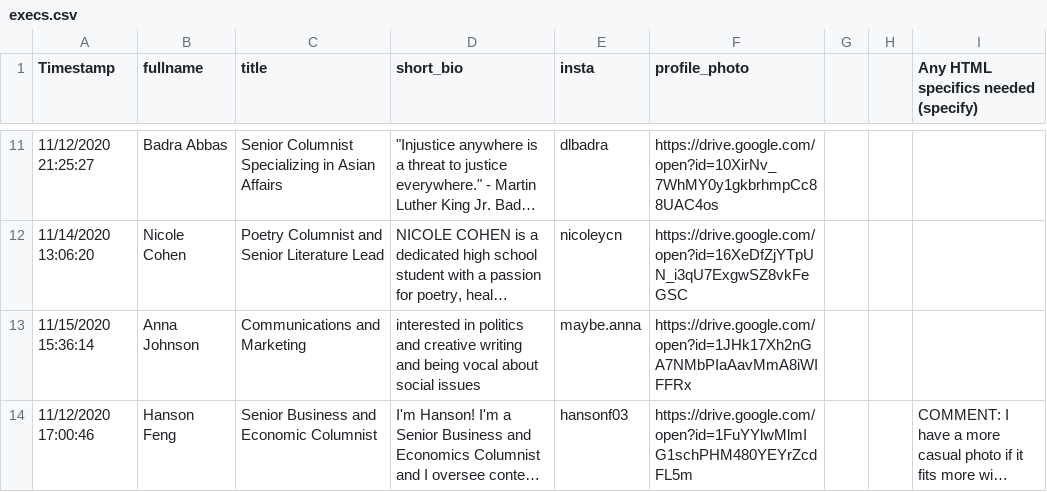
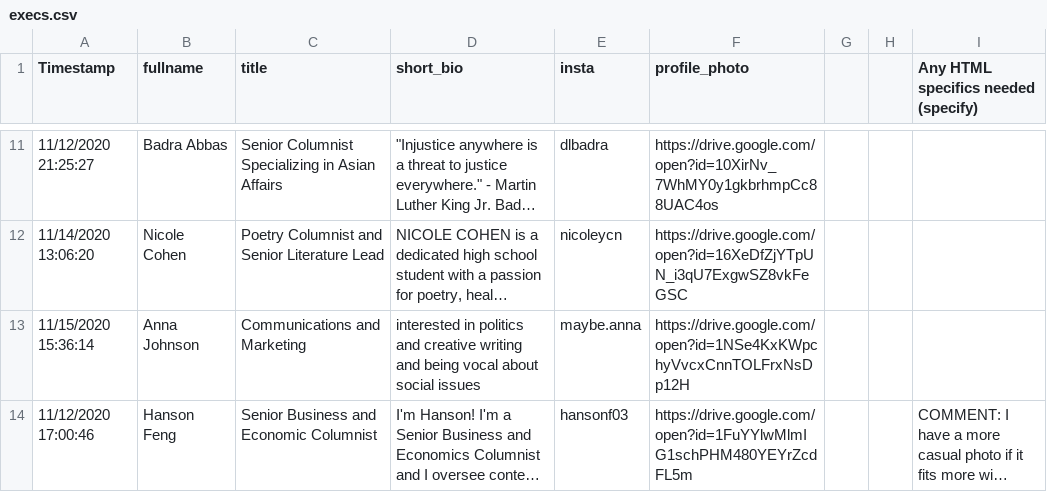
Before and after one commit to moahmed2104/TWR, a CSV file: static/execs.csv, drawn as a sheet; only a part is shown, gaps mark what is left out; long unchanged cells end in …; the diff names each change by its address in the sheet, - before the commit and + after, or states it on an @@ line.

```diff
--- a/static/execs.csv
+++ b/static/execs.csv
-F13 (profile_photo): https://drive.google.com/open?id=1JHk17Xh2nGA7NMbPIaAavMmA8iWIFFRx
+F13 (profile_photo): https://drive.google.com/open?id=1NSe4KxKWpchyVvcxCnnTOLFrxNsDp12H
```
Also changed, not shown: static/articles.csv, 12 other files.
